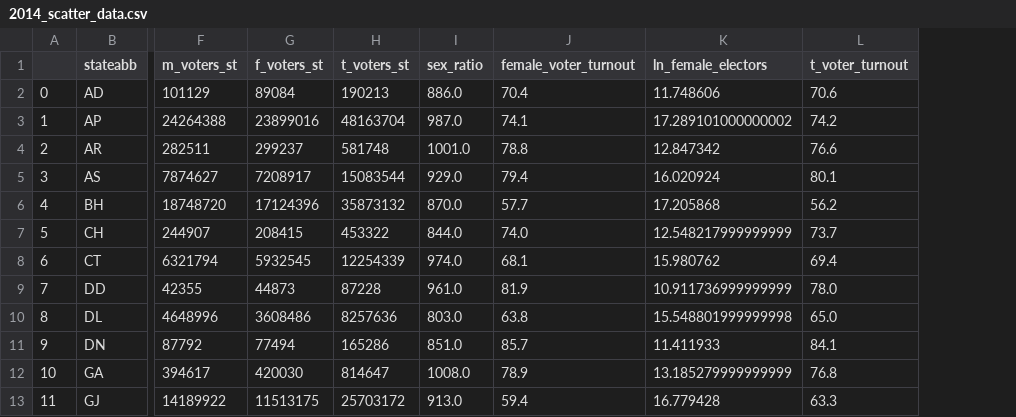
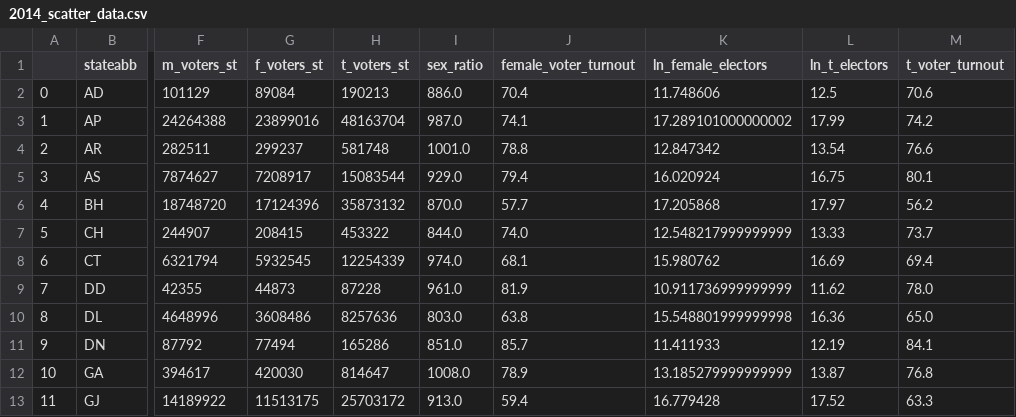
Before and after one commit to puneetkmbj/d3p, a CSV file: 2014_scatter_data.csv, drawn as a sheet; only a part is shown, gaps mark what is left out; the diff names each change by its address in the sheet, - before the commit and + after, or states it on an @@ line.

Commit message:
Add files via upload

```diff
--- a/2014_scatter_data.csv
+++ b/2014_scatter_data.csv
+column L (ln_t_electors), rows 2-13: 12.5 | 17.99 | 13.54 | 16.75 | 17.97 | 13.33 | 16.69 | 11.62 | 16.36 | 12.19 | 13.87 | 17.52
```
